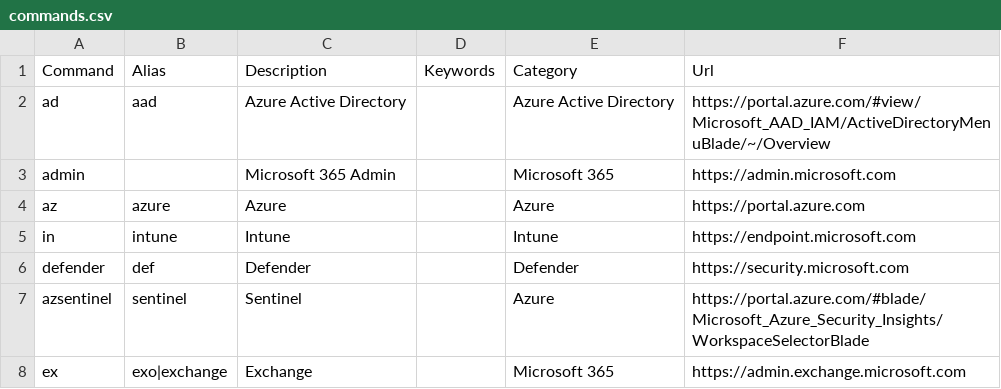
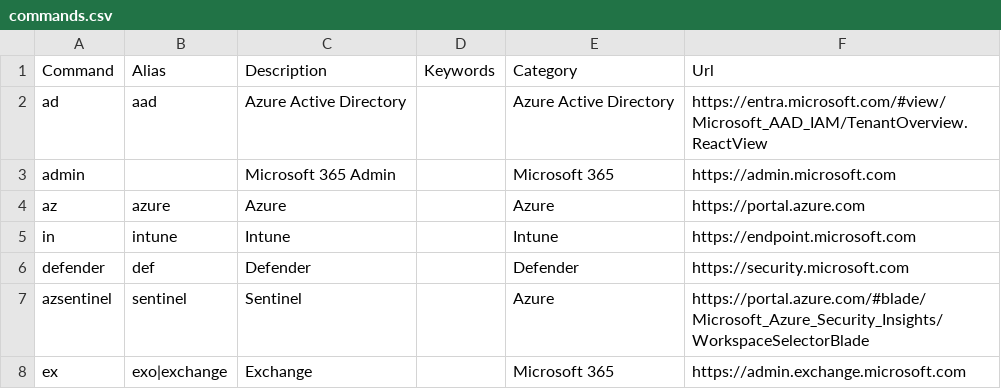
Before and after one commit to merill/cmd, a CSV file: website/config/commands.csv, drawn as a sheet; only a part is shown.

Commit message:
Use Entra for `ad.cmd.ms`
This bring the endpoint inline with other `ad*.cmd.ms` endpoints.

```diff
--- a/website/config/commands.csv
+++ b/website/config/commands.csv
@@ -1,3 +1,3 @@
 Command,Alias,Description,Keywords,Category,Url
-ad,aad,Azure Active Directory,,Azure Active Directory,https://portal.azure.com/#view/Microsoft_AAD_IAM/ActiveDirectoryMenuBlade/~/Overview
+ad,aad,Azure Active Directory,,Azure Active Directory,https://entra.microsoft.com/#view/Microsoft_AAD_IAM/TenantOverview.ReactView
 admin,,Microsoft 365 Admin,,Microsoft 365,https://admin.microsoft.com
```
